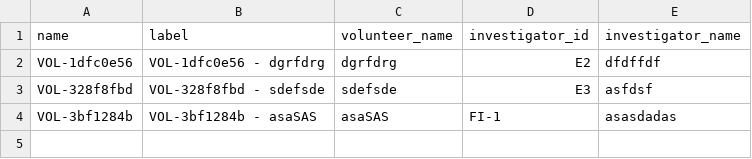
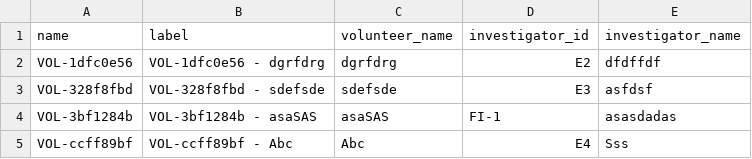
Before and after one commit to shubh1sss/kobo-volunteer-sync, a CSV file: volunteers.csv, drawn as a sheet; the diff names each change by its address in the sheet, - before the commit and + after, or states it on an @@ line.

```diff
--- a/volunteers.csv
+++ b/volunteers.csv
+row 5: VOL-ccff89bf | VOL-ccff89bf - Abc | Abc | E4 | Sss
```
